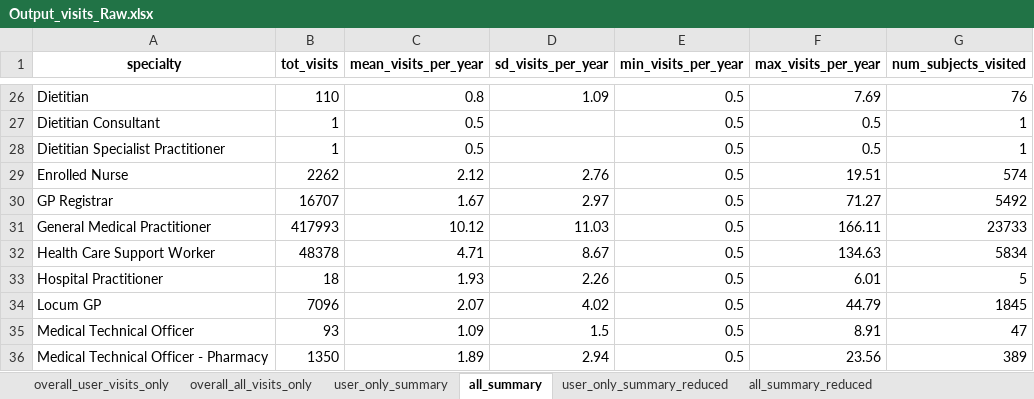
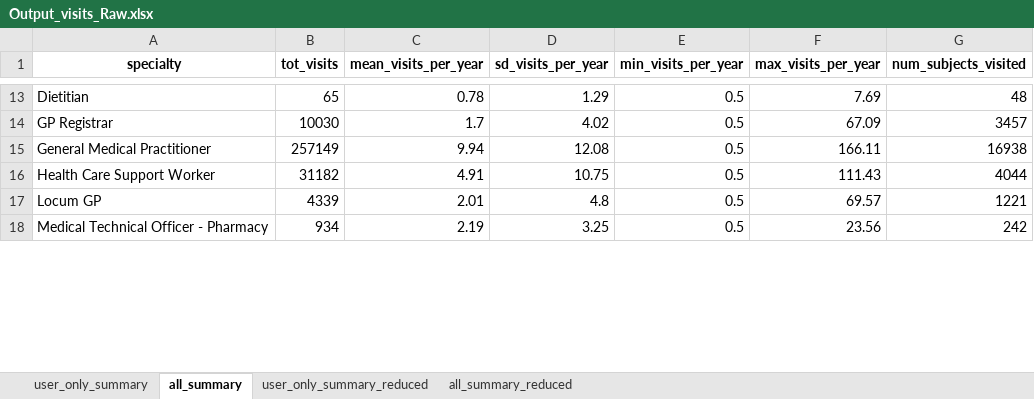
Before and after one commit to HEOR-NDORMS/OMOP-Validation-Study, an Excel workbook: CPRD Raw Analysis/Results/Output_visits_Raw.xlsx, sheet all_summary, drawn as a sheet; only a part is shown, gaps mark what is left out; values as stored, in another font and other column widths than the file's, no borders; removed rows and columns are numbered as before the commit, all else as after; the diff covers the shown part only; the diff names each change by its address in the sheet, - before the commit and + after, or states it on an @@ line.

```diff
--- a/CPRD Raw Analysis/Results/Output_visits_Raw.xlsx (sheet all_summary)
+++ b/CPRD Raw Analysis/Results/Output_visits_Raw.xlsx (sheet all_summary)
-sheet tab: overall_user_visits_only
-sheet tab: overall_all_visits_only
-B13 (tot_visits): 110
+B13 (tot_visits): 65
-C13 (mean_visits_per_year): 0.8
+C13 (mean_visits_per_year): 0.78
-D13 (sd_visits_per_year): 1.09
+D13 (sd_visits_per_year): 1.29
-G13 (num_subjects_visited): 76
+G13 (num_subjects_visited): 48
-row 27: Dietitian Consultant | 1 | 0.5 |  | 0.5 | 0.5 | 1
-row 28: Dietitian Specialist Practitioner | 1 | 0.5 |  | 0.5 | 0.5 | 1
-row 29: Enrolled Nurse | 2262 | 2.12 | 2.76 | 0.5 | 19.51 | 574
-B14 (tot_visits): 16707
+B14 (tot_visits): 10030
-C14 (mean_visits_per_year): 1.67
+C14 (mean_visits_per_year): 1.7
-D14 (sd_visits_per_year): 2.97
+D14 (sd_visits_per_year): 4.02
-F14 (max_visits_per_year): 71.27
+F14 (max_visits_per_year): 67.09
-G14 (num_subjects_visited): 5492
+G14 (num_subjects_visited): 3457
-B15 (tot_visits): 417993
+B15 (tot_visits): 257149
-C15 (mean_visits_per_year): 10.12
+C15 (mean_visits_per_year): 9.94
-D15 (sd_visits_per_year): 11.03
+D15 (sd_visits_per_year): 12.08
-G15 (num_subjects_visited): 23733
+G15 (num_subjects_visited): 16938
-B16 (tot_visits): 48378
+B16 (tot_visits): 31182
-C16 (mean_visits_per_year): 4.71
+C16 (mean_visits_per_year): 4.91
-D16 (sd_visits_per_year): 8.67
+D16 (sd_visits_per_year): 10.75
-F16 (max_visits_per_year): 134.63
+F16 (max_visits_per_year): 111.43
-G16 (num_subjects_visited): 5834
+G16 (num_subjects_visited): 4044
-row 33: Hospital Practitioner | 18 | 1.93 | 2.26 | 0.5 | 6.01 | 5
-B17 (tot_visits): 7096
+B17 (tot_visits): 4339
-C17 (mean_visits_per_year): 2.07
+C17 (mean_visits_per_year): 2.01
-D17 (sd_visits_per_year): 4.02
+D17 (sd_visits_per_year): 4.8
-F17 (max_visits_per_year): 44.79
+F17 (max_visits_per_year): 69.57
-G17 (num_subjects_visited): 1845
+G17 (num_subjects_visited): 1221
-row 35: Medical Technical Officer | 93 | 1.09 | 1.5 | 0.5 | 8.91 | 47
-B18 (tot_visits): 1350
+B18 (tot_visits): 934
-C18 (mean_visits_per_year): 1.89
+C18 (mean_visits_per_year): 2.19
-D18 (sd_visits_per_year): 2.94
+D18 (sd_visits_per_year): 3.25
-G18 (num_subjects_visited): 389
+G18 (num_subjects_visited): 242
```
Also changed, not shown: 31 removed rows and 124 edited cells elsewhere in this sheet, sheet user_only_summary, sheet all_summary_reduced, sheet user_only_summary_reduced, CPRD Raw Analysis/Results/Output_costs_Raw-Unadjusted.xlsx, CPRD Raw Analysis/Results/Output_monthly_costs_Raw.xlsx, 16 other files.
